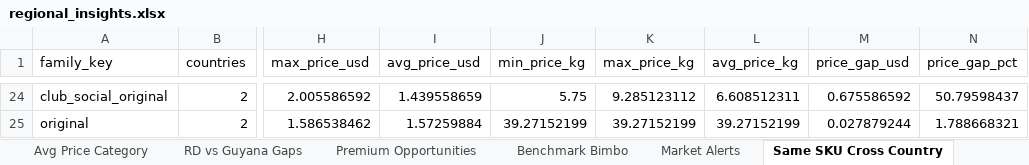
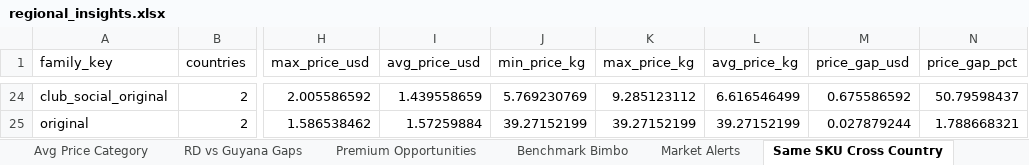
Before and after one commit to Colmau1971/caribbean_retail_ai, an Excel workbook: streamlit_data/regional_insights.xlsx, sheet Same SKU Cross Country, drawn as a sheet; only a part is shown, gaps mark what is left out; values as stored, in another font and other column widths than the file's, no borders; the diff covers the shown part only; the diff names each change by its address in the sheet, - before the commit and + after, or states it on an @@ line.

```diff
--- a/streamlit_data/regional_insights.xlsx (sheet Same SKU Cross Country)
+++ b/streamlit_data/regional_insights.xlsx (sheet Same SKU Cross Country)
-J24 (min_price_kg): 5.75
+J24 (min_price_kg): 5.769230769
-L24 (avg_price_kg): 6.608512311
+L24 (avg_price_kg): 6.616546499
```
Also changed, not shown: 3 added rows, 3 removed rows and 25 edited cells elsewhere in this sheet, sheet Premium Opportunities, sheet Top Brands, sheet RD vs Guyana Gaps, sheet Avg Price Category, sheet Benchmark Bimbo, sheet Market Alerts, other sheet tabs.
